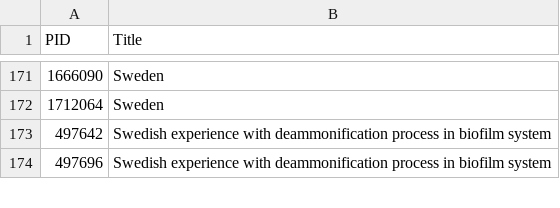
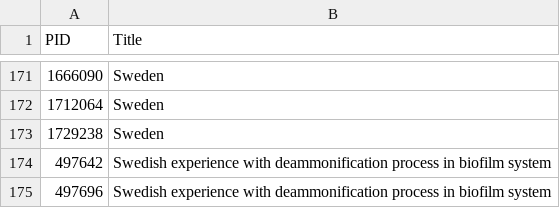
Before and after one commit to maubibl/maucorpus, a CSV file: inst/extdata/exceptions_check_multiplettes_title.csv, drawn as a sheet; only a part is shown, gaps mark what is left out.

Commit message:
Update exceptions_check_multiplettes_title.csv
Lade till en post

```diff
--- a/inst/extdata/exceptions_check_multiplettes_title.csv
+++ b/inst/extdata/exceptions_check_multiplettes_title.csv
@@ -172,2 +172,3 @@
 1712064,"Sweden"
+1729238,"Sweden"
 497642,"Swedish experience with deammonification process in biofilm system"
```
